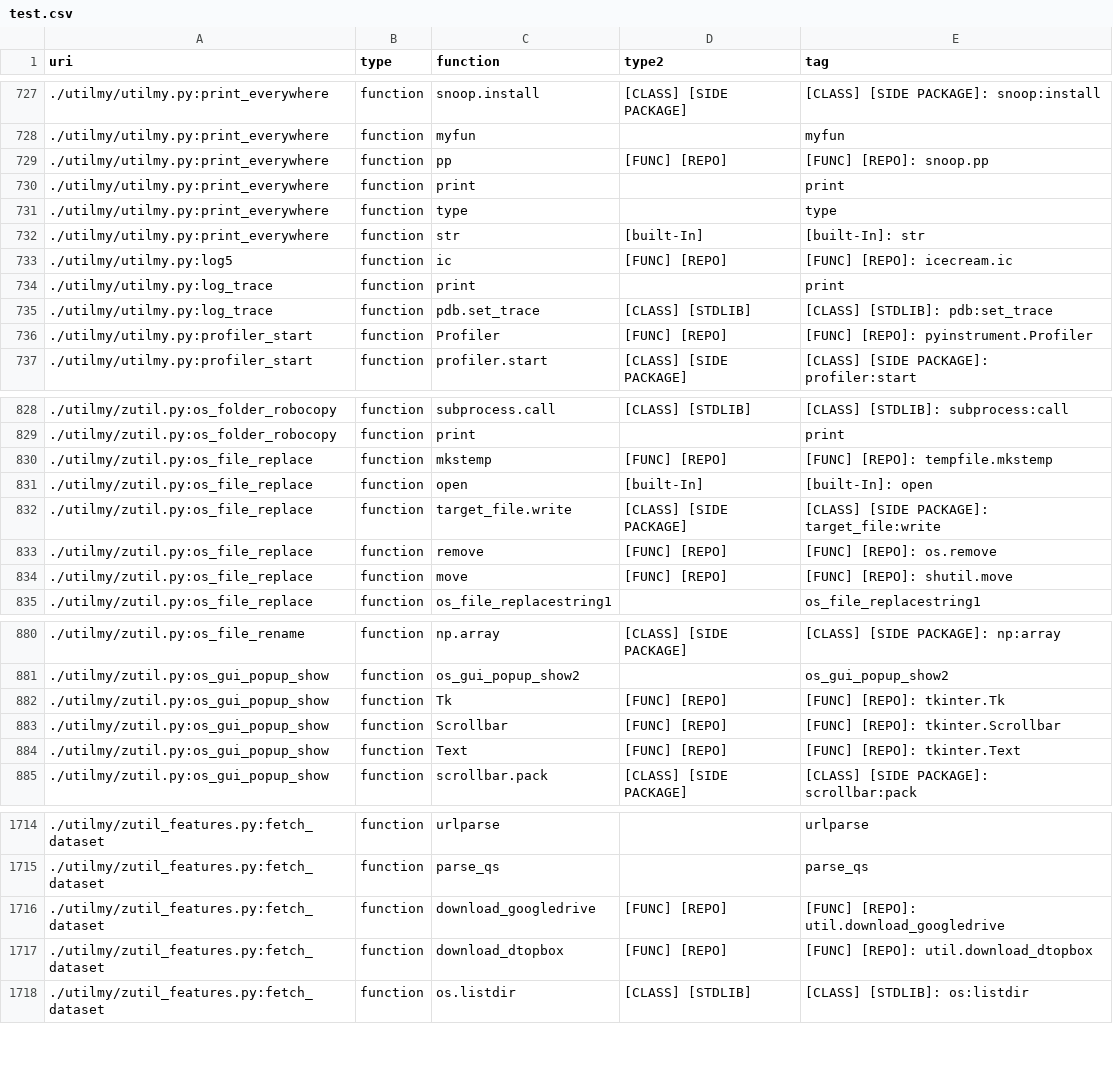
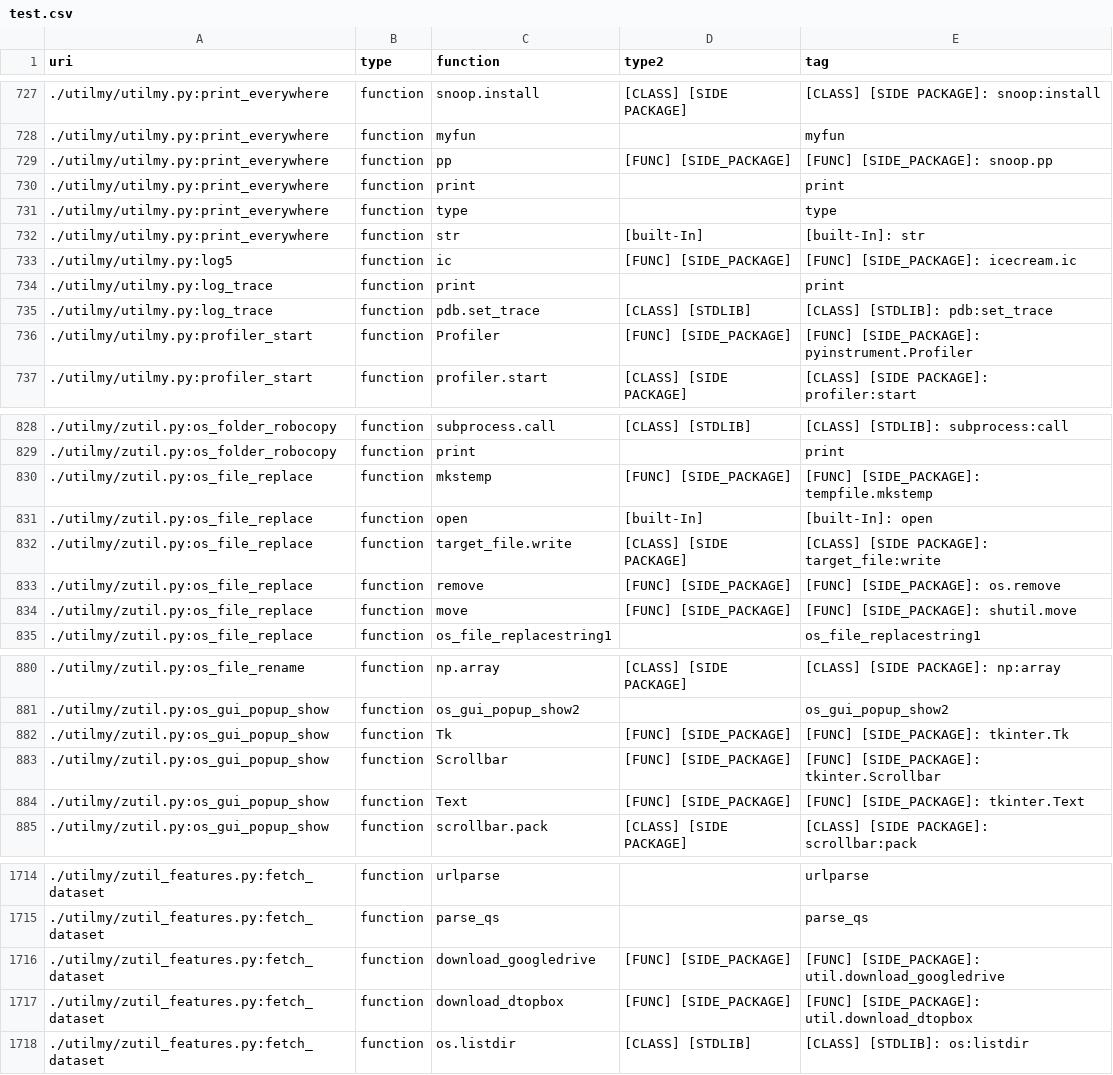
Before and after one commit to math-a3k/docs_gh_pages_test, a CSV file: docs/test.csv, drawn as a sheet; only a part is shown, gaps mark what is left out; the diff covers the shown part only.

```diff
--- a/docs/test.csv
+++ b/docs/test.csv
@@ -728,3 +728,3 @@ uri, type, function, type2, tag
 ./utilmy/utilmy.py:print_everywhere, function, myfun, , myfun
-./utilmy/utilmy.py:print_everywhere, function, pp, [FUNC] [REPO], [FUNC] [REPO]: snoop.pp
+./utilmy/utilmy.py:print_everywhere, function, pp, [FUNC] [SIDE_PACKAGE], [FUNC] [SIDE_PACKAGE]: snoop.pp
 ./utilmy/utilmy.py:print_everywhere, function, print, , print
@@ -732,6 +732,6 @@ uri, type, function, type2, tag
 ./utilmy/utilmy.py:print_everywhere, function, str, [built-In], [built-In]: str
-./utilmy/utilmy.py:log5, function, ic, [FUNC] [REPO], [FUNC] [REPO]: icecream.ic
+./utilmy/utilmy.py:log5, function, ic, [FUNC] [SIDE_PACKAGE], [FUNC] [SIDE_PACKAGE]: icecream.ic
 ./utilmy/utilmy.py:log_trace, function, print, , print
 ./utilmy/utilmy.py:log_trace, function, pdb.set_trace, [CLASS] [STDLIB], [CLASS] [STDLIB]: pdb:set_trace
-./utilmy/utilmy.py:profiler_start, function, Profiler, [FUNC] [REPO], [FUNC] [REPO]: pyinstrument.Profiler
+./utilmy/utilmy.py:profiler_start, function, Profiler, [FUNC] [SIDE_PACKAGE], [FUNC] [SIDE_PACKAGE]: pyinstrument.Profiler
 ./utilmy/utilmy.py:profiler_start, function, profiler.start, [CLASS] [SIDE PACKAGE], [CLASS] [SIDE PACKAGE]: profiler:start
@@ -829,7 +829,7 @@ uri, type, function, type2, tag
 ./utilmy/zutil.py:os_folder_robocopy, function, print, , print
-./utilmy/zutil.py:os_file_replace, function, mkstemp, [FUNC] [REPO], [FUNC] [REPO]: tempfile.mkstemp
+./utilmy/zutil.py:os_file_replace, function, mkstemp, [FUNC] [SIDE_PACKAGE], [FUNC] [SIDE_PACKAGE]: tempfile.mkstemp
 ./utilmy/zutil.py:os_file_replace, function, open, [built-In], [built-In]: open
 ./utilmy/zutil.py:os_file_replace, function, target_file.write, [CLASS] [SIDE PACKAGE], [CLASS] [SIDE PACKAGE]: target_file:write
-./utilmy/zutil.py:os_file_replace, function, remove, [FUNC] [REPO], [FUNC] [REPO]: os.remove
-./utilmy/zutil.py:os_file_replace, function, move, [FUNC] [REPO], [FUNC] [REPO]: shutil.move
+./utilmy/zutil.py:os_file_replace, function, remove, [FUNC] [SIDE_PACKAGE], [FUNC] [SIDE_PACKAGE]: os.remove
+./utilmy/zutil.py:os_file_replace, function, move, [FUNC] [SIDE_PACKAGE], [FUNC] [SIDE_PACKAGE]: shutil.move
 ./utilmy/zutil.py:os_file_replace, function, os_file_replacestring1, , os_file_replacestring1
@@ -881,5 +881,5 @@ uri, type, function, type2, tag
 ./utilmy/zutil.py:os_gui_popup_show, function, os_gui_popup_show2, , os_gui_popup_show2
-./utilmy/zutil.py:os_gui_popup_show, function, Tk, [FUNC] [REPO], [FUNC] [REPO]: tkinter.Tk
-./utilmy/zutil.py:os_gui_popup_show, function, Scrollbar, [FUNC] [REPO], [FUNC] [REPO]: tkinter.Scrollbar
-./utilmy/zutil.py:os_gui_popup_show, function, Text, [FUNC] [REPO], [FUNC] [REPO]: tkinter.Text
+./utilmy/zutil.py:os_gui_popup_show, function, Tk, [FUNC] [SIDE_PACKAGE], [FUNC] [SIDE_PACKAGE]: tkinter.Tk
+./utilmy/zutil.py:os_gui_popup_show, function, Scrollbar, [FUNC] [SIDE_PACKAGE], [FUNC] [SIDE_PACKAGE]: tkinter.Scrollbar
+./utilmy/zutil.py:os_gui_popup_show, function, Text, [FUNC] [SIDE_PACKAGE], [FUNC] [SIDE_PACKAGE]: tkinter.Text
 ./utilmy/zutil.py:os_gui_popup_show, function, scrollbar.pack, [CLASS] [SIDE PACKAGE], [CLASS] [SIDE PACKAGE]: scrollbar:pack
@@ -1715,4 +1715,4 @@ uri, type, function, type2, tag
 ./utilmy/zutil_features.py:fetch_dataset, function, parse_qs, , parse_qs
-./utilmy/zutil_features.py:fetch_dataset, function, download_googledrive, [FUNC] [REPO], [FUNC] [REPO]: util.download_googledrive
-./utilmy/zutil_features.py:fetch_dataset, function, download_dtopbox, [FUNC] [REPO], [FUNC] [REPO]: util.download_dtopbox
+./utilmy/zutil_features.py:fetch_dataset, function, download_googledrive, [FUNC] [SIDE_PACKAGE], [FUNC] [SIDE_PACKAGE]: util.download_googledrive
+./utilmy/zutil_features.py:fetch_dataset, function, download_dtopbox, [FUNC] [SIDE_PACKAGE], [FUNC] [SIDE_PACKAGE]: util.download_dtopbox
 ./utilmy/zutil_features.py:fetch_dataset, function, os.listdir, [CLASS] [STDLIB], [CLASS] [STDLIB]: os:listdir
```
Also changed, not shown: 1 moved row and 82 edited cells elsewhere in this file, 1 other file.
